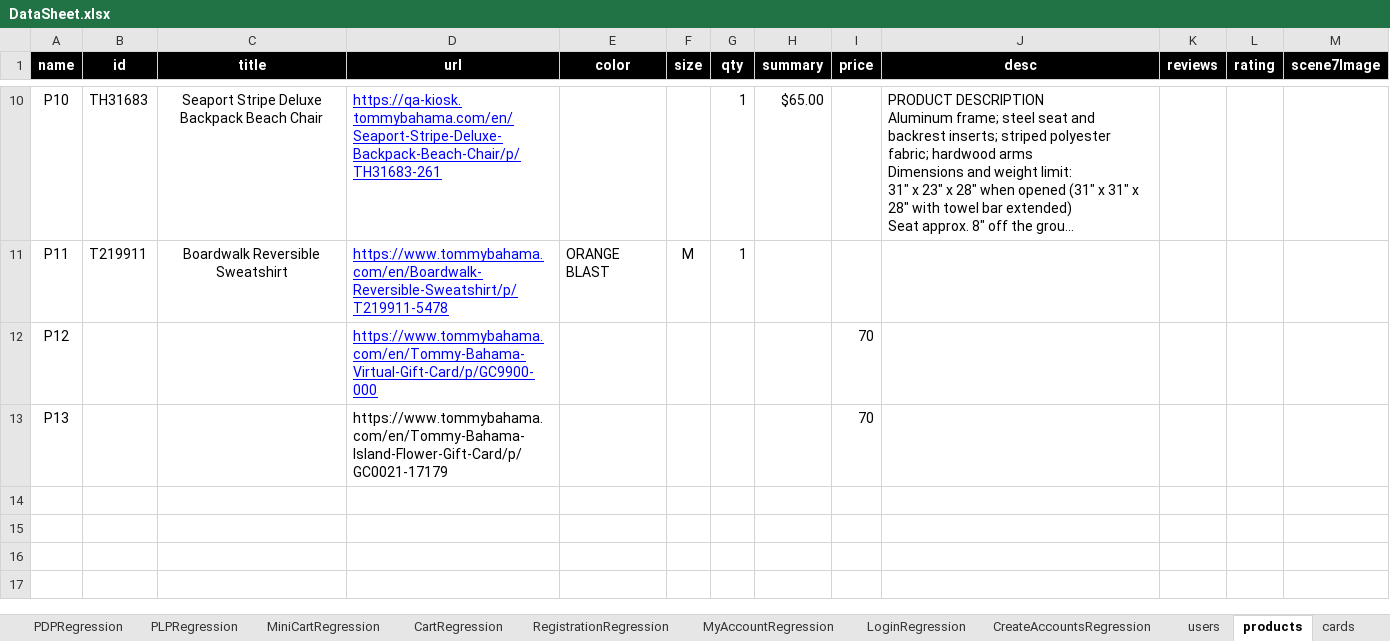
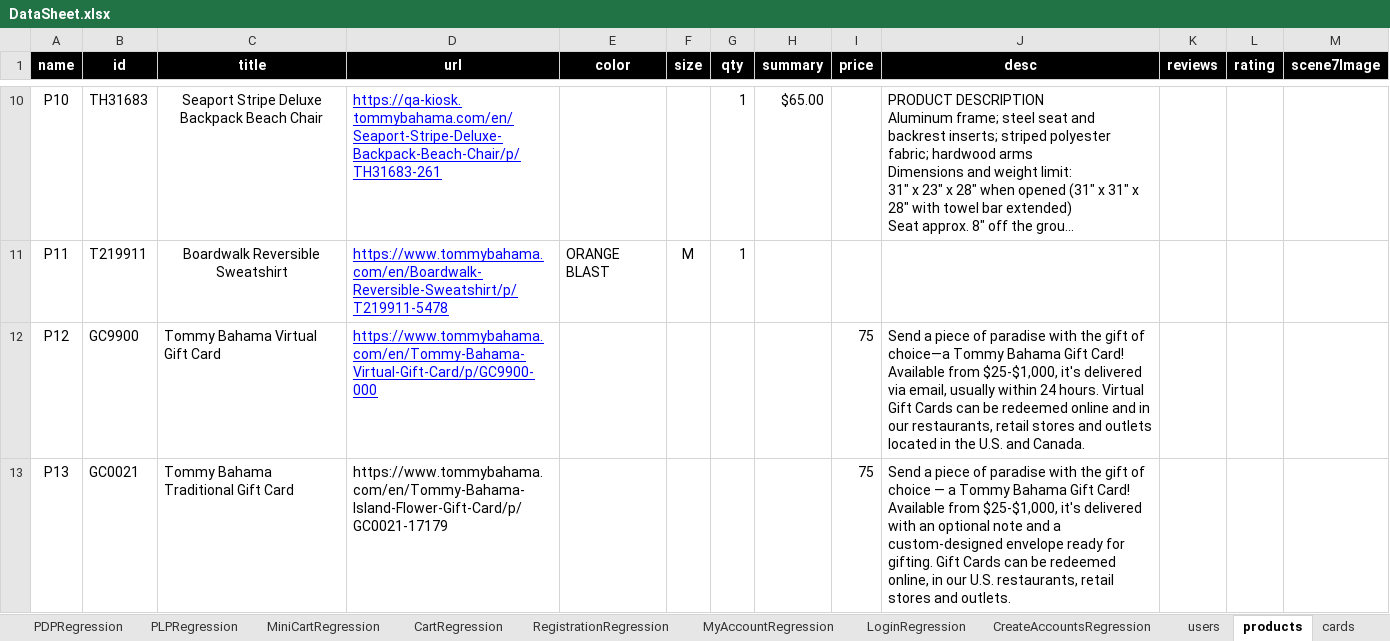
Before and after one commit to dialaizzeldeen/TB_auto, an Excel workbook: src/com/generic/config/DataSheet.xlsx, sheet products, drawn as a sheet; only a part is shown, gaps mark what is left out; long unchanged cells end in …; values as stored, in another font and other column widths than the file's, no borders; removed rows and columns are numbered as before the commit, all else as after; the diff names each change by its address in the sheet, - before the commit and + after, or states it on an @@ line.

```diff
--- a/src/com/generic/config/DataSheet.xlsx (sheet products)
+++ b/src/com/generic/config/DataSheet.xlsx (sheet products)
-row 12: P12 |  |  | https://www.tommybahama.com/en/Tommy-Bahama-Virtual-Gift-Card/p/GC9900-000 |  |  |  |  | 70
-row 13: P13 |  |  | https://www.tommybahama.com/en/Tommy-Bahama-Island-Flower-Gift-Card/p/GC0021-17179 |  |  |  |  | 70
+row 12: P12 | GC9900 | Tommy Bahama Virtual Gift Card | https://www.tommybahama.com/en/Tommy-Bahama-Virtual-Gift-Card/p/GC9900-000 |  |  |  |  | 75 | Send a piece of paradise with the gift of choice—a Tommy Bahama Gift Card! Available from $25-$1,000, it's delivered via email, usually within 24 hours. Virtual Gift Cards can be redeemed online and in our restaurants, retail stores and outlets located in the U.S. and Canada.
+row 13: P13 | GC0021 | Tommy Bahama Traditional Gift Card | https://www.tommybahama.com/en/Tommy-Bahama-Island-Flower-Gift-Card/p/GC0021-17179 |  |  |  |  | 75 | Send a piece of paradise with the gift of choice — a Tommy Bahama Gift Card! Available from $25-$1,000, it's delivered with an optional note and a custom-designed envelope ready for gifting. Gift Cards can be redeemed online, in our U.S. restaurants, retail stores and outlets.
```
Also changed, not shown: sheet PDPRegression, 3 other files.
